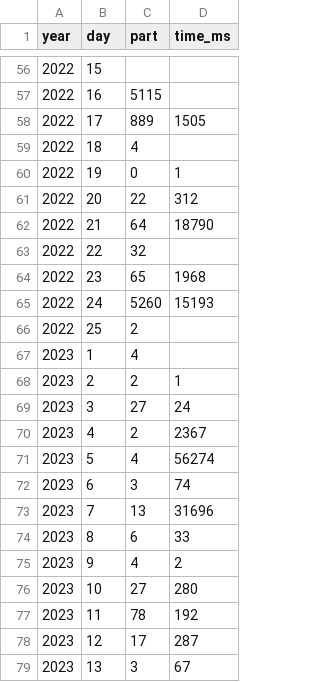
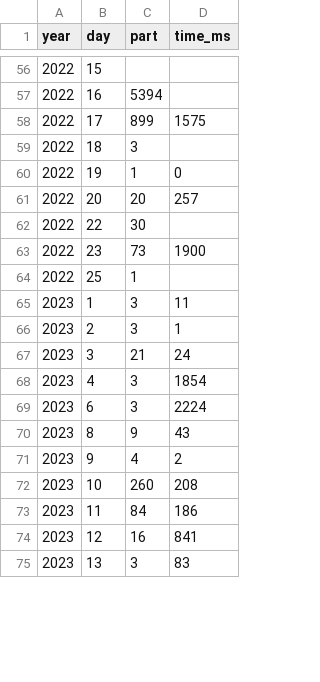
Before and after one commit to simongarton/AdventOfCode, a CSV file: times.csv, drawn as a sheet; only a part is shown, gaps mark what is left out; the diff covers the shown part only.

```diff
--- a/times.csv
+++ b/times.csv
@@ -56,24 +56,20 @@ year,day,part,time_ms
 2022,15,,
-2022,16,5115,
-2022,17,889,1505
-2022,18,4,
-2022,19,0,1
-2022,20,22,312
-2022,21,64,18790
-2022,22,32,
-2022,23,65,1968
-2022,24,5260,15193
-2022,25,2,
-2023,1,4,
-2023,2,2,1
-2023,3,27,24
-2023,4,2,2367
-2023,5,4,56274
-2023,6,3,74
-2023,7,13,31696
-2023,8,6,33
+2022,16,5394,
+2022,17,899,1575
+2022,18,3,
+2022,19,1,0
+2022,20,20,257
+2022,22,30,
+2022,23,73,1900
+2022,25,1,
+2023,1,3,11
+2023,2,3,1
+2023,3,21,24
+2023,4,3,1854
+2023,6,3,2224
+2023,8,9,43
 2023,9,4,2
-2023,10,27,280
-2023,11,78,192
-2023,12,17,287
-2023,13,3,67
+2023,10,260,208
+2023,11,84,186
+2023,12,16,841
+2023,13,3,83
```
Also changed, not shown: 1 added row, 6 removed rows and 94 edited cells elsewhere in this file, 5 other files.
